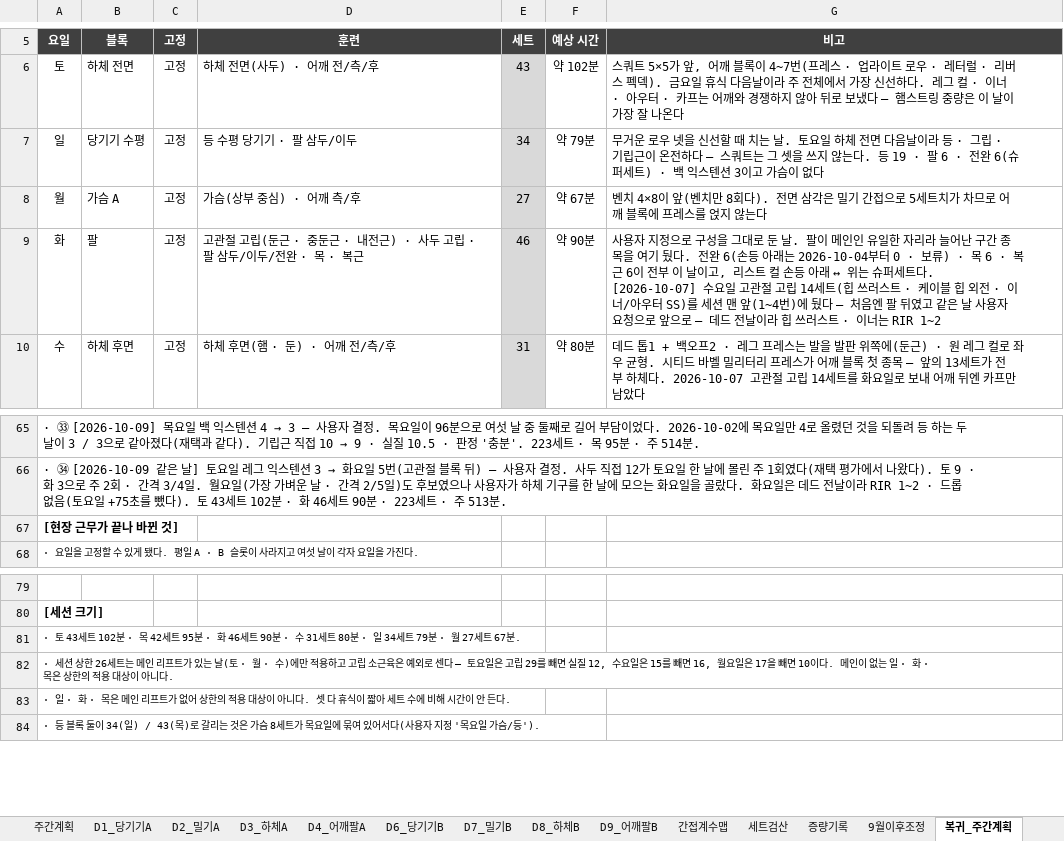
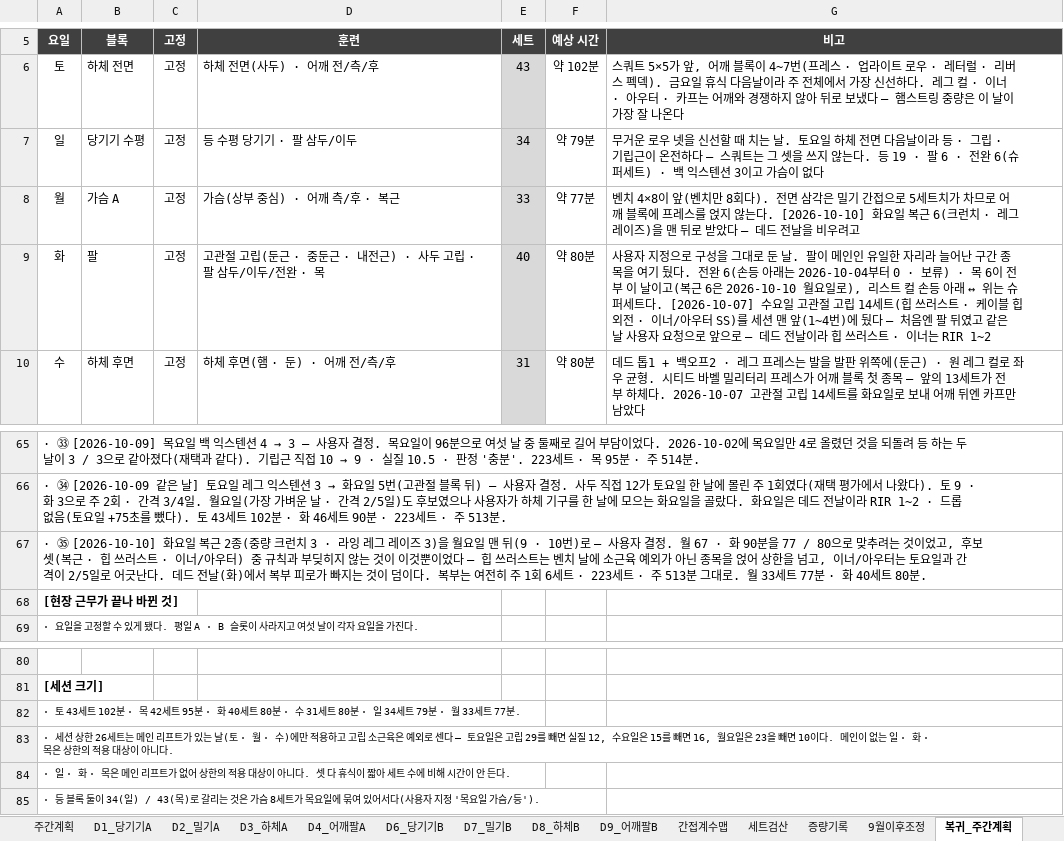
Before and after one commit to ktmffl-max/health1234, an Excel workbook: 운동프로그램_주6회_v20.xlsx, sheet 복귀_주간계획, drawn as a sheet; only a part is shown, gaps mark what is left out; values as stored, in another font and other column widths than the file's, no borders; addresses are those after the commit; the diff names each change by its address in the sheet, - before the commit and + after, or states it on an @@ line.

```diff
--- a/운동프로그램_주6회_v20.xlsx (sheet 복귀_주간계획)
+++ b/운동프로그램_주6회_v20.xlsx (sheet 복귀_주간계획)
-D8 (훈련): 가슴(상부 중심) · 어깨 측/후
+D8 (훈련): 가슴(상부 중심) · 어깨 측/후 · 복근
-E8 (세트): 27
+E8 (세트): 33
-F8 (예상 시간): 약 67분
+F8 (예상 시간): 약 77분
-G8 (비고): …않는다
+G8 (비고): …않는다. [2026-10-10] 화요일 복근 6(크런치 · 레그 레이즈)을 맨 뒤로 받았다 — 데드 전날을 비우려고
-D9 (훈련): …완 · 목 · 복근
+D9 (훈련): …완 · 목
-E9 (세트): 46
+E9 (세트): 40
-F9 (예상 시간): 약 90분
+F9 (예상 시간): 약 80분
-G9 (비고): …· 목 6 · 복근 6이 전부 이 날이고, 리스트…
+G9 (비고): …· 목 6이 전부 이 날이고(복근 6은 2026-10-10 월요일로), 리스트…
+row 67: · ㉟ [2026-10-10] 화요일 복근 2종(중량 크런치 3 · 라잉 레그 레이즈 3)을 월요일 맨 뒤(9 · 10번)로 — 사용자 결정. 월 67 · 화 90분을 77 / 80으로 맞추려는 것이었고, 후보 셋(복근 · 힙 쓰러스트 · 이너/아우터) 중 규칙과 부딪히지 않는 것이 이것뿐이었다 — 힙 쓰러스트는 벤치 날에 소근육 예외가 아닌 종목을 얹어 상한을 넘고, 이너/아우터는 토요일과 간격이 2/5일로 어긋난다. 데드 전날(화)에서 복부 피로가 빠지는 것이 덤이다. 복부는 여전히 주 1회 6세트 · 223세트 · 주 513분 그대로. 월 33세트 77분 · 화 40세트 80분.
-A82 (요일): …· 화 46세트 90분 · 수 31세트 80분 · 일 34세트 79분 · 월 27세트 67분.
+A82 (요일): …· 화 40세트 80분 · 수 31세트 80분 · 일 34세트 79분 · 월 33세트 77분.
-A83 (요일): …요일은 17을 빼면…
+A83 (요일): …요일은 23을 빼면…
```
Also changed, not shown: sheet 복귀_화_팔, sheet 복귀_월_가슴, sheet 복귀_증량원칙, sheet 복귀_세트검산, 2 other files.
